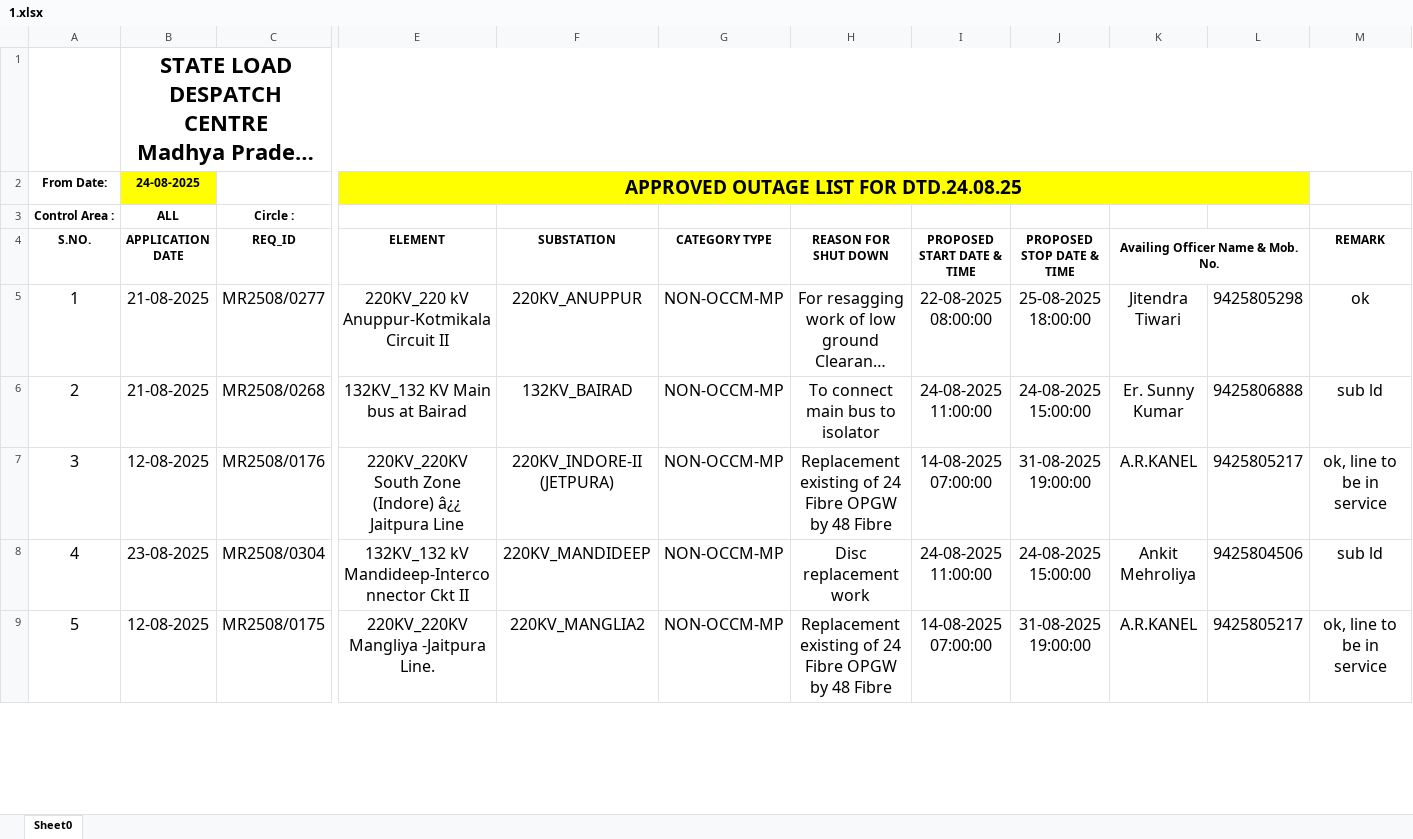
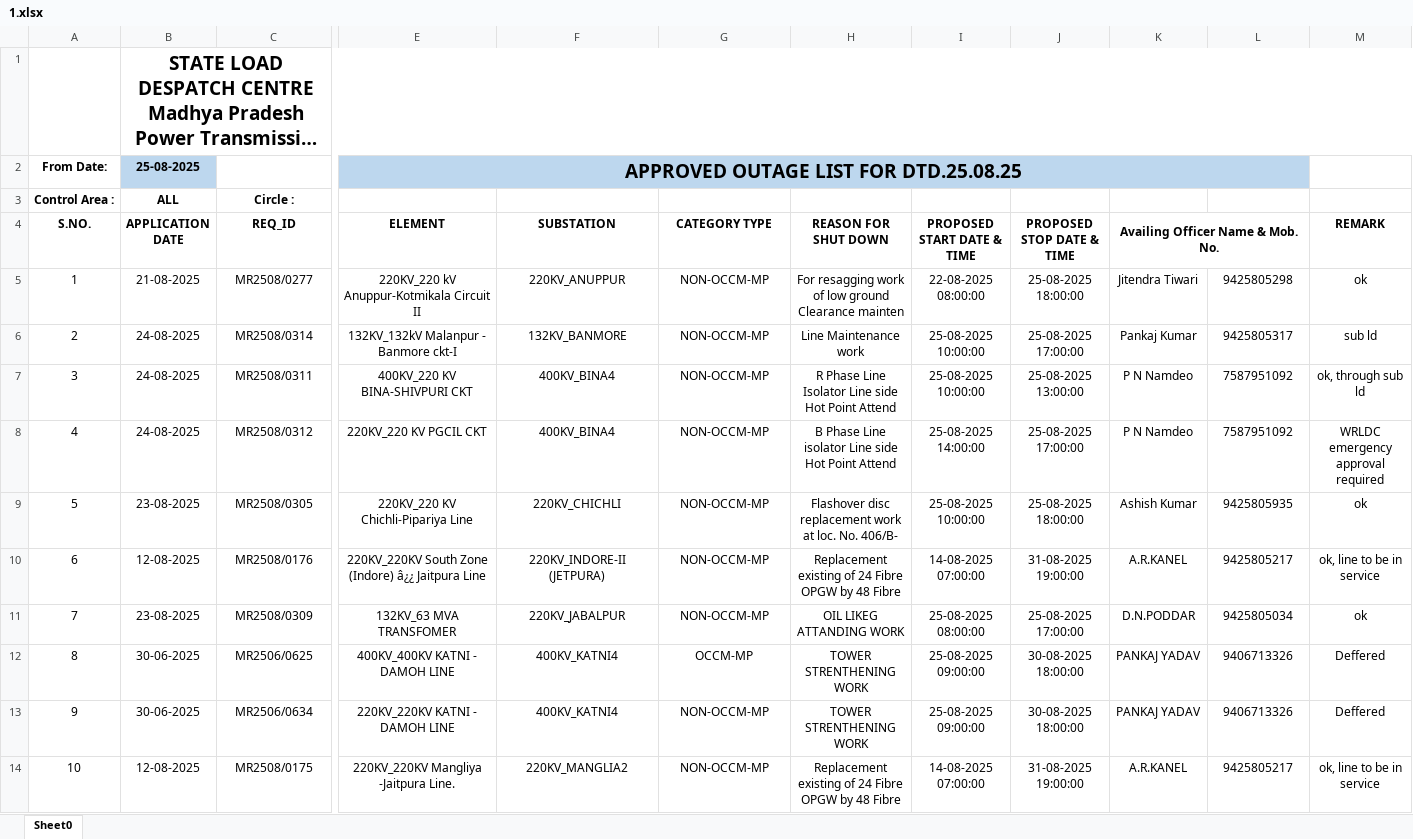
Before and after one commit to SLDCMP/shutdown, an Excel workbook: 1.xlsx, sheet Sheet0, drawn as a sheet; only a part is shown, gaps mark what is left out; long unchanged cells end in …; values as stored, in another font and other column widths than the file's, no borders; charts and pictures not drawn; removed rows and columns are numbered as before the commit, all else as after; rows hold the shown columns only; the diff covers the shown part only; the diff names each change by its address in the sheet, - before the commit and + after, or states it on an @@ line.

Commit message:
Add files via upload

```diff
--- a/1.xlsx (sheet Sheet0)
+++ b/1.xlsx (sheet Sheet0)
@@ B1 text size: smaller @@
-B2 (APPLICATION DATE): 24-08-2025
+B2 (APPLICATION DATE): 25-08-2025
-B2 fill: #FFFF00
+B2 fill: #BDD7EE
-E2 (ELEMENT): APPROVED OUTAGE LIST FOR DTD.24.08.25
+E2 (ELEMENT): APPROVED OUTAGE LIST FOR DTD.25.08.25
-E2:L2 fill: #FFFF00
+E2:L2 fill: #BDD7EE
@@ A5:M5 text size: smaller @@
-row 6: 2 | 21-08-2025 | MR2508/0268 | 132KV_132 KV Main bus at Bairad | 132KV_BAIRAD | NON-OCCM-MP | To connect main bus to isolator | 24-08-2025 11:00:00 | 24-08-2025 15:00:00 | Er. Sunny Kumar | 9425806888 | sub ld
+row 6: 2 | 24-08-2025 | MR2508/0314 | 132KV_132kV Malanpur - Banmore ckt-I | 132KV_BANMORE | NON-OCCM-MP | Line Maintenance work | 25-08-2025 10:00:00 | 25-08-2025 17:00:00 | Pankaj Kumar | 9425805317 | sub ld
+row 7: 3 | 24-08-2025 | MR2508/0311 | 400KV_220 KV BINA-SHIVPURI CKT | 400KV_BINA4 | NON-OCCM-MP | R Phase Line Isolator Line side Hot Point Attend | 25-08-2025 10:00:00 | 25-08-2025 13:00:00 | P N Namdeo | 7587951092 | ok, through sub ld
+row 8: 4 | 24-08-2025 | MR2508/0312 | 220KV_220 KV PGCIL CKT | 400KV_BINA4 | NON-OCCM-MP | B Phase Line isolator Line side Hot Point Attend | 25-08-2025 14:00:00 | 25-08-2025 17:00:00 | P N Namdeo | 7587951092 | WRLDC emergency approval required
+row 9: 5 | 23-08-2025 | MR2508/0305 | 220KV_220 KV Chichli-Pipariya Line | 220KV_CHICHLI | NON-OCCM-MP | Flashover disc replacement work at loc. No. 406/B- | 25-08-2025 10:00:00 | 25-08-2025 18:00:00 | Ashish Kumar | 9425805935 | ok
@@ column A (S.NO.) renumbered between rows 10 and 16 @@
@@ A10:M10 text size: smaller @@
-row 8: 4 | 23-08-2025 | MR2508/0304 | 132KV_132 kV Mandideep-Interconnector Ckt II | 220KV_MANDIDEEP | NON-OCCM-MP | Disc replacement work | 24-08-2025 11:00:00 | 24-08-2025 15:00:00 | Ankit Mehroliya | 9425804506 | sub ld
+row 11: 7 | 23-08-2025 | MR2508/0309 | 132KV_63 MVA TRANSFOMER | 220KV_JABALPUR | NON-OCCM-MP | OIL LIKEG ATTANDING WORK | 25-08-2025 08:00:00 | 25-08-2025 17:00:00 | D.N.PODDAR | 9425805034 | ok
+row 12: 8 | 30-06-2025 | MR2506/0625 | 400KV_400KV KATNI - DAMOH LINE | 400KV_KATNI4 | OCCM-MP | TOWER STRENTHENING WORK | 25-08-2025 09:00:00 | 30-08-2025 18:00:00 | PANKAJ YADAV | 9406713326 | Deffered
+row 13: 9 | 30-06-2025 | MR2506/0634 | 220KV_220KV KATNI - DAMOH LINE | 400KV_KATNI4 | NON-OCCM-MP | TOWER STRENTHENING WORK | 25-08-2025 09:00:00 | 30-08-2025 18:00:00 | PANKAJ YADAV | 9406713326 | Deffered
@@ A14:M14 text size: smaller @@
```
Also changed, not shown: 12 added rows, 3 removed rows and cell formats elsewhere in this sheet, charts or pictures.
